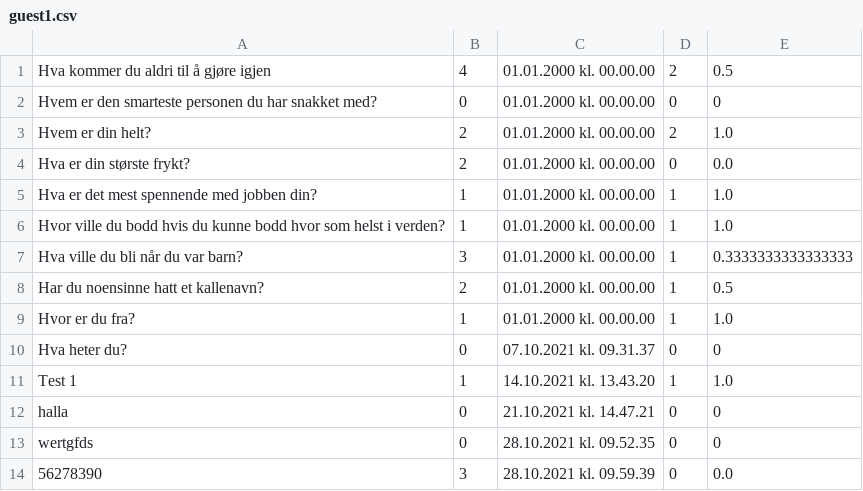
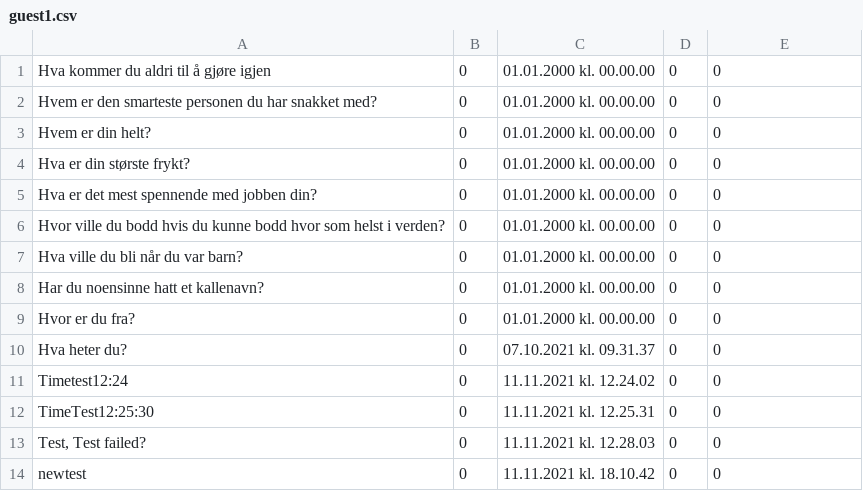
Before and after one commit to Benjamin-A/InnoPro, a CSV file: webkurs/elsysapp/static/guest1.csv, drawn as a sheet.

```diff
--- a/webkurs/elsysapp/static/guest1.csv
+++ b/webkurs/elsysapp/static/guest1.csv
@@ -1,14 +1,14 @@
-Hva kommer du aldri til å gjøre igjen,4,01.01.2000 kl. 00.00.00,2,0.5
+Hva kommer du aldri til å gjøre igjen,0,01.01.2000 kl. 00.00.00,0,0
 Hvem er den smarteste personen du har snakket med?,0,01.01.2000 kl. 00.00.00,0,0
-Hvem er din helt?,2,01.01.2000 kl. 00.00.00,2,1.0
-Hva er din største frykt?,2,01.01.2000 kl. 00.00.00,0,0.0
-Hva er det mest spennende med jobben din?,1,01.01.2000 kl. 00.00.00,1,1.0
-Hvor ville du bodd hvis du kunne bodd hvor som helst i verden?,1,01.01.2000 kl. 00.00.00,1,1.0
-Hva ville du bli når du var barn?,3,01.01.2000 kl. 00.00.00,1,0.3333333333333333
-Har du noensinne hatt et kallenavn?,2,01.01.2000 kl. 00.00.00,1,0.5
-Hvor er du fra?,1,01.01.2000 kl. 00.00.00,1,1.0
+Hvem er din helt?,0,01.01.2000 kl. 00.00.00,0,0
+Hva er din største frykt?,0,01.01.2000 kl. 00.00.00,0,0
+Hva er det mest spennende med jobben din?,0,01.01.2000 kl. 00.00.00,0,0
+Hvor ville du bodd hvis du kunne bodd hvor som helst i verden?,0,01.01.2000 kl. 00.00.00,0,0
+Hva ville du bli når du var barn?,0,01.01.2000 kl. 00.00.00,0,0
+Har du noensinne hatt et kallenavn?,0,01.01.2000 kl. 00.00.00,0,0
+Hvor er du fra?,0,01.01.2000 kl. 00.00.00,0,0
 Hva heter du?,0,07.10.2021 kl. 09.31.37,0,0
-Test 1,1,14.10.2021 kl. 13.43.20,1,1.0
-halla,0,21.10.2021 kl. 14.47.21,0,0
-wertgfds,0,28.10.2021 kl. 09.52.35,0,0
-56278390,3,28.10.2021 kl. 09.59.39,0,0.0
+Timetest12:24,0,11.11.2021 kl. 12.24.02,0,0
+TimeTest12:25:30,0,11.11.2021 kl. 12.25.31,0,0
+"Test, Test failed?  ",0,11.11.2021 kl. 12.28.03,0,0
+newtest,0,11.11.2021 kl. 18.10.42,0,0
```
Also changed, not shown: webkurs/elsysapp/static/guest2.csv, 8 other files.
